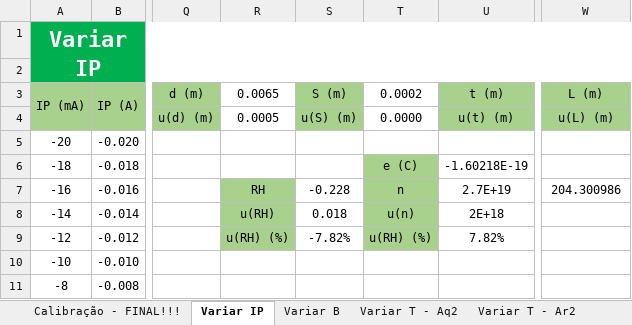
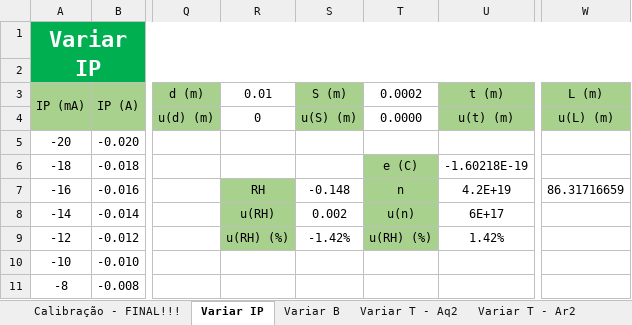
Before and after one commit to sergisousa/LABSFISICAIII, an Excel workbook: EXP 4/T4 - final IMO - Cópia.xlsx, sheet Variar IP, drawn as a sheet; only a part is shown, gaps mark what is left out; values as stored, in another font and other column widths than the file's, no borders; charts and pictures not drawn; the diff names each change by its address in the sheet, - before the commit and + after, or states it on an @@ line.

```diff
--- a/EXP 4/T4 - final IMO - Cópia.xlsx (sheet Variar IP)
+++ b/EXP 4/T4 - final IMO - Cópia.xlsx (sheet Variar IP)
-R3: 0.0065
+R3: 0.01
-R4 (0.01): 0.0005
+R4 (0.01): 0
-S7 (S (m)): -0.228
+S7 (S (m)): -0.148
-U7 (t (m)): 2.7E+19
+U7 (t (m)): 4.2E+19
-W7 (L (m)): 204.300986
+W7 (L (m)): 86.31716659
-S8 (S (m)): 0.018
+S8 (S (m)): 0.002
-U8 (t (m)): 2E+18
+U8 (t (m)): 6E+17
-S9 (S (m)): -7.82%
+S9 (S (m)): -1.42%
-U9 (t (m)): 7.82%
+U9 (t (m)): 1.42%
```
Also changed, not shown: sheet Variar B, charts or pictures, EXP 3/T3.xlsx, 12 other files.
